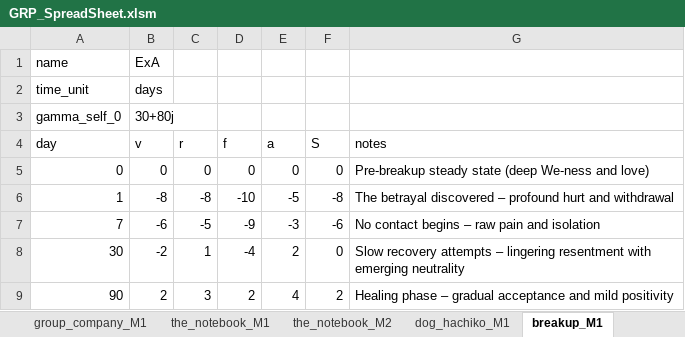
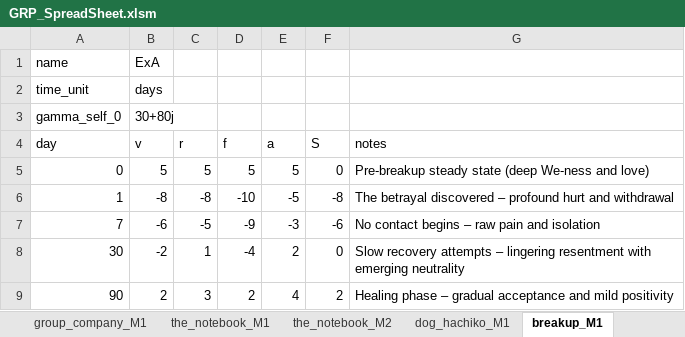
Before and after one commit to CuriousOne23/WhenMathPrays, an Excel workbook: tools/GRP_SpreadSheet.xlsm, sheet breakup_M1, drawn as a sheet; values as stored, in another font and other column widths than the file's, no borders; the diff names each change by its address in the sheet, - before the commit and + after, or states it on an @@ line.

Commit message:
update breakup

```diff
--- a/tools/GRP_SpreadSheet.xlsm (sheet breakup_M1)
+++ b/tools/GRP_SpreadSheet.xlsm (sheet breakup_M1)
-B5 (v): 0
+B5 (v): 5
-C5 (r): 0
+C5 (r): 5
-D5 (f): 0
+D5 (f): 5
-E5 (a): 0
+E5 (a): 5
```
Also changed, not shown: sheet Gamma_self Calc, sheet breakup_M2, charts or pictures, 2 other files.
